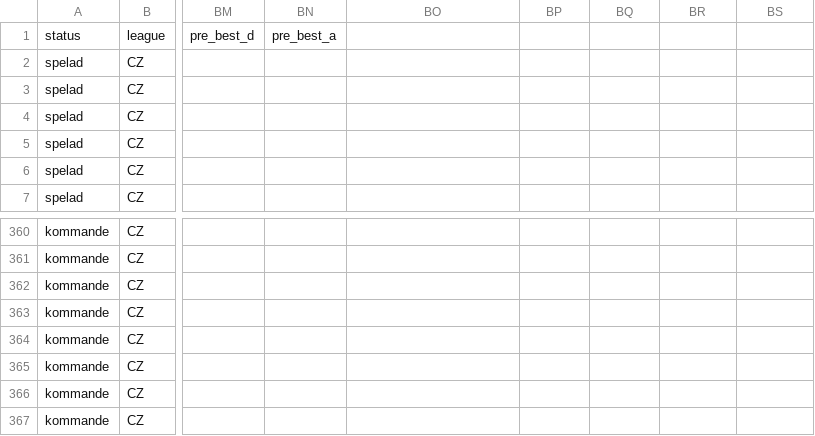
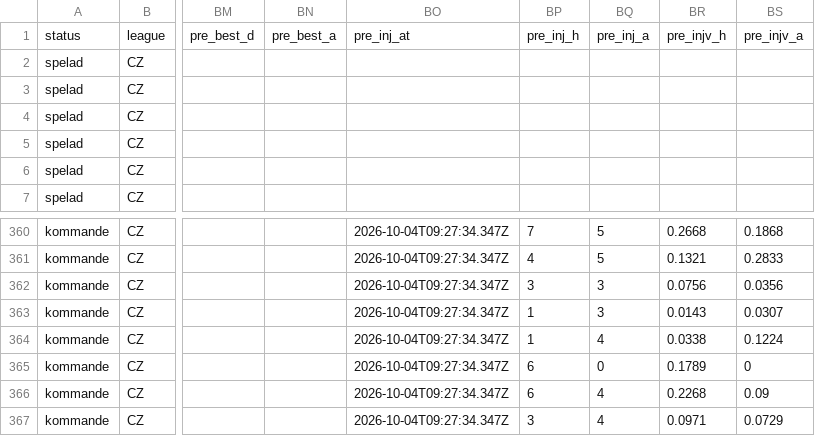
Before and after one commit to DanneE86/newBetting, a CSV file: data/matcher/CZ.csv, drawn as a sheet; only a part is shown, gaps mark what is left out; the diff covers the shown part only; the diff names each change by its address in the sheet, - before the commit and + after, or states it on an @@ line.

```diff
--- a/data/matcher/CZ.csv
+++ b/data/matcher/CZ.csv
-BO1: (empty)
+BO1: pre_inj_at
-BP1: (empty)
+BP1: pre_inj_h
-BQ1: (empty)
+BQ1: pre_inj_a
-BR1: (empty)
+BR1: pre_injv_h
-BS1: (empty)
+BS1: pre_injv_a
-BO360:BO367: (empty)
+BO360:BO367: 2026-10-04T09:27:34.347Z
-BP360: (empty)
+BP360: 7
-BQ360:BQ361: (empty)
+BQ360:BQ361: 5
-BR360: (empty)
+BR360: 0.2668
-BS360: (empty)
+BS360: 0.1868
-BP361: (empty)
+BP361: 4
-BR361: (empty)
+BR361: 0.1321
-BS361: (empty)
+BS361: 0.2833
-BP362: (empty)
+BP362: 3
-BQ362:BQ363: (empty)
+BQ362:BQ363: 3
-BR362: (empty)
+BR362: 0.0756
-BS362: (empty)
+BS362: 0.0356
-BP363:BP364: (empty)
+BP363:BP364: 1
-BR363: (empty)
+BR363: 0.0143
-BS363: (empty)
+BS363: 0.0307
-BQ364: (empty)
+BQ364: 4
-BR364: (empty)
+BR364: 0.0338
-BS364: (empty)
+BS364: 0.1224
-BP365:BP366: (empty)
+BP365:BP366: 6
-BQ365: (empty)
+BQ365: 0
-BR365: (empty)
+BR365: 0.1789
-BS365: (empty)
+BS365: 0
-BQ366:BQ367: (empty)
+BQ366:BQ367: 4
-BR366: (empty)
+BR366: 0.2268
-BS366: (empty)
+BS366: 0.09
-BP367: (empty)
+BP367: 3
-BR367: (empty)
+BR367: 0.0971
-BS367: (empty)
+BS367: 0.0729
```
Also changed, not shown: 85 edited cells elsewhere in this file, data/matcher/CL.csv, data/matcher/ECL.csv, 51 other files.
